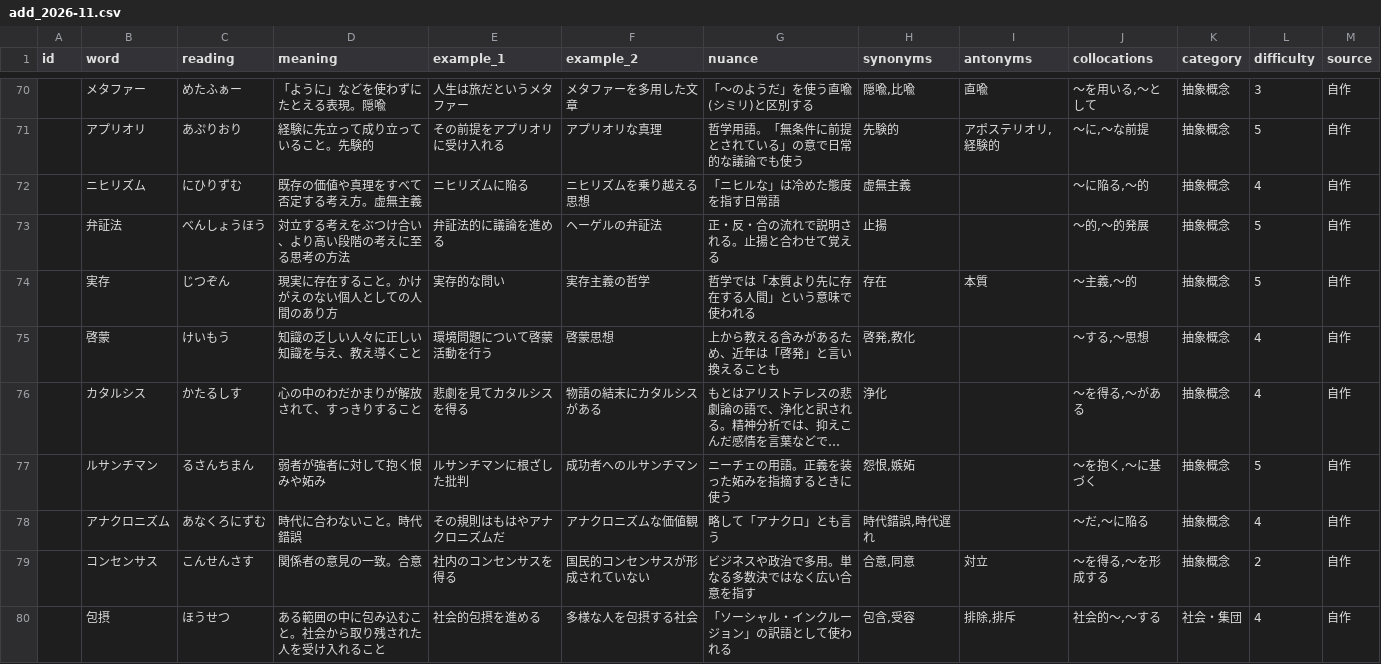
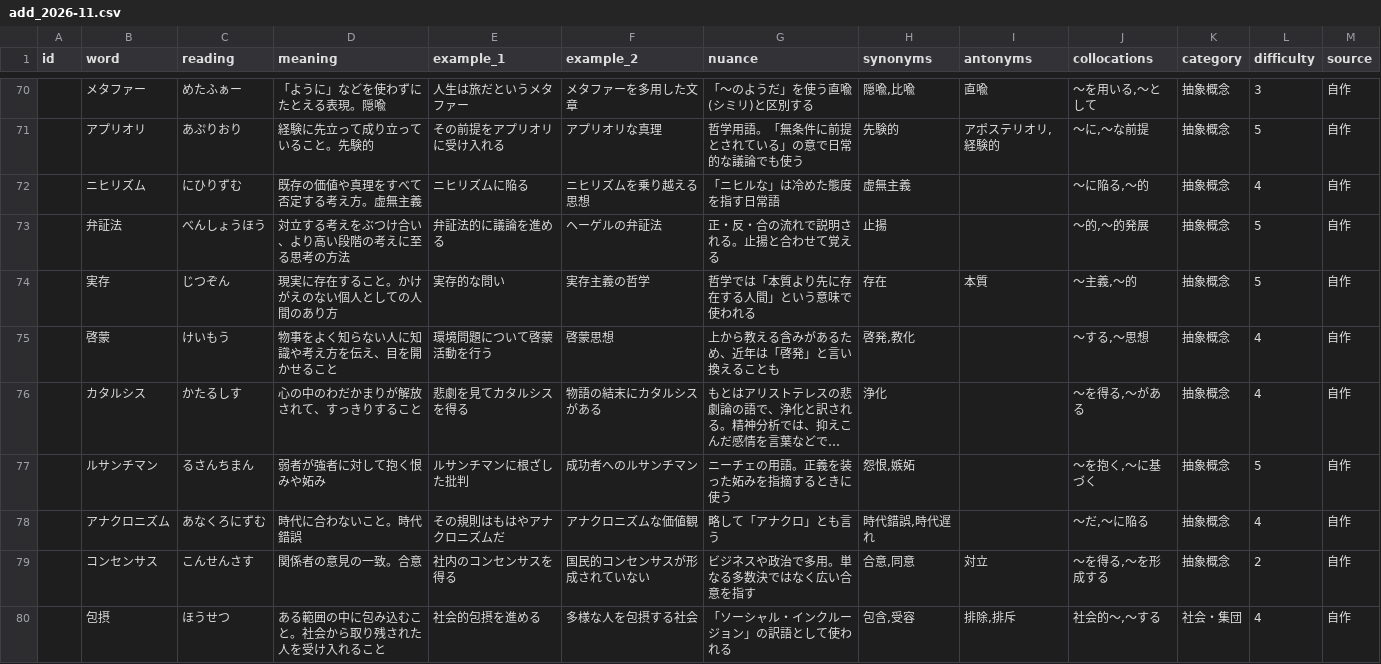
Before and after one commit to Sho-itf/Vorge, a CSV file: csv/add_2026-11.csv, drawn as a sheet; only a part is shown, gaps mark what is left out; long unchanged cells end in …; the diff covers the shown part only; the diff names each change by its address in the sheet, - before the commit and + after, or states it on an @@ line.

```diff
--- a/csv/add_2026-11.csv
+++ b/csv/add_2026-11.csv
-D75 (meaning): 知識の乏しい人々に正しい知識を与え、教え導くこと
+D75 (meaning): 物事をよく知らない人に知識や考え方を伝え、目を開かせること
```
Also changed, not shown: 24 edited cells elsewhere in this file.
